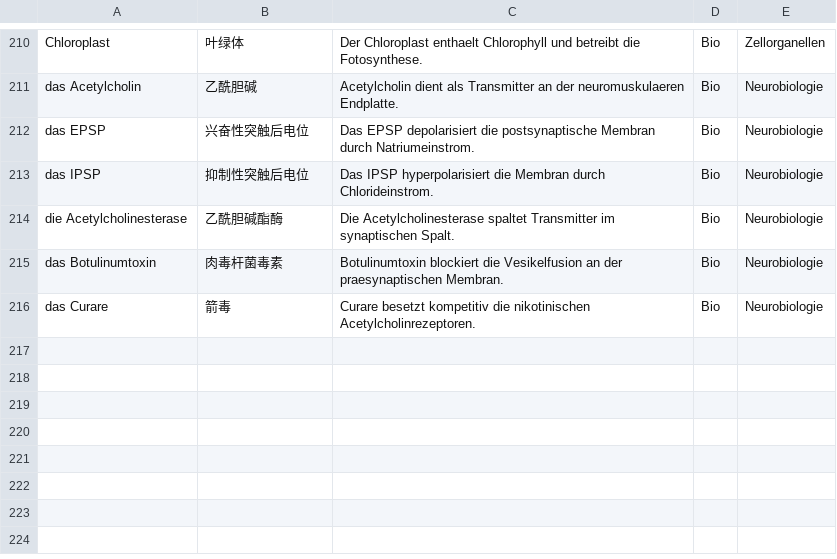
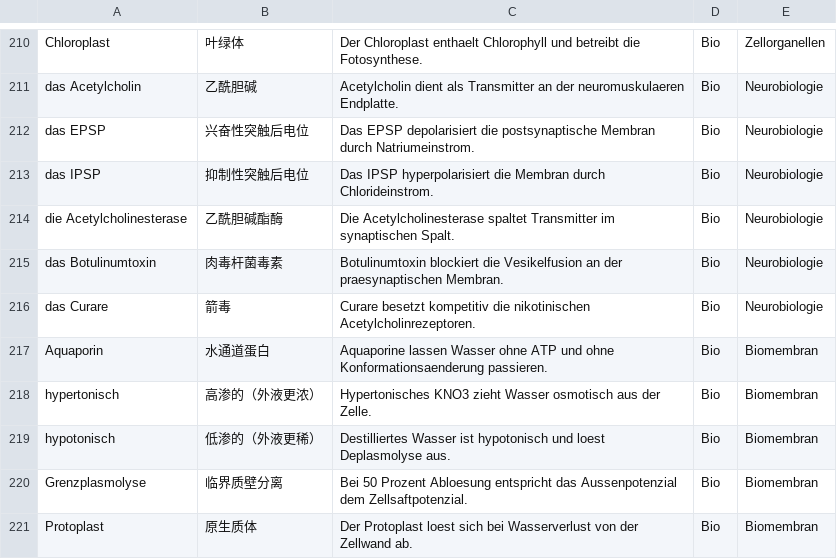
Before and after one commit to jjjjjjjjnnjnn/EF-GeWi-Lernvault, a CSV file: 06_Bio/Vokabeln-Anki/Bio-EF-Basis.csv, drawn as a sheet; only a part is shown, gaps mark what is left out; the diff names each change by its address in the sheet, - before the commit and + after, or states it on an @@ line.

Commit message:
[Bio] Plasmolyse-Pilot: L3-Mikrokurs plus Experiment-Notiz mit INDEX-Glossar-Anki-Sync

```diff
--- a/06_Bio/Vokabeln-Anki/Bio-EF-Basis.csv
+++ b/06_Bio/Vokabeln-Anki/Bio-EF-Basis.csv
+row 217: Aquaporin | 水通道蛋白 | Aquaporine lassen Wasser ohne ATP und ohne Konformationsaenderung passieren. | Bio | Biomembran
+row 218: hypertonisch | 高渗的（外液更浓） | Hypertonisches KNO3 zieht Wasser osmotisch aus der Zelle. | Bio | Biomembran
+row 219: hypotonisch | 低渗的（外液更稀） | Destilliertes Wasser ist hypotonisch und loest Deplasmolyse aus. | Bio | Biomembran
+row 220: Grenzplasmolyse | 临界质壁分离 | Bei 50 Prozent Abloesung entspricht das Aussenpotenzial dem Zellsaftpotenzial. | Bio | Biomembran
+row 221: Protoplast | 原生质体 | Der Protoplast loest sich bei Wasserverlust von der Zellwand ab. | Bio | Biomembran
```
Also changed, not shown: 5 other files.
